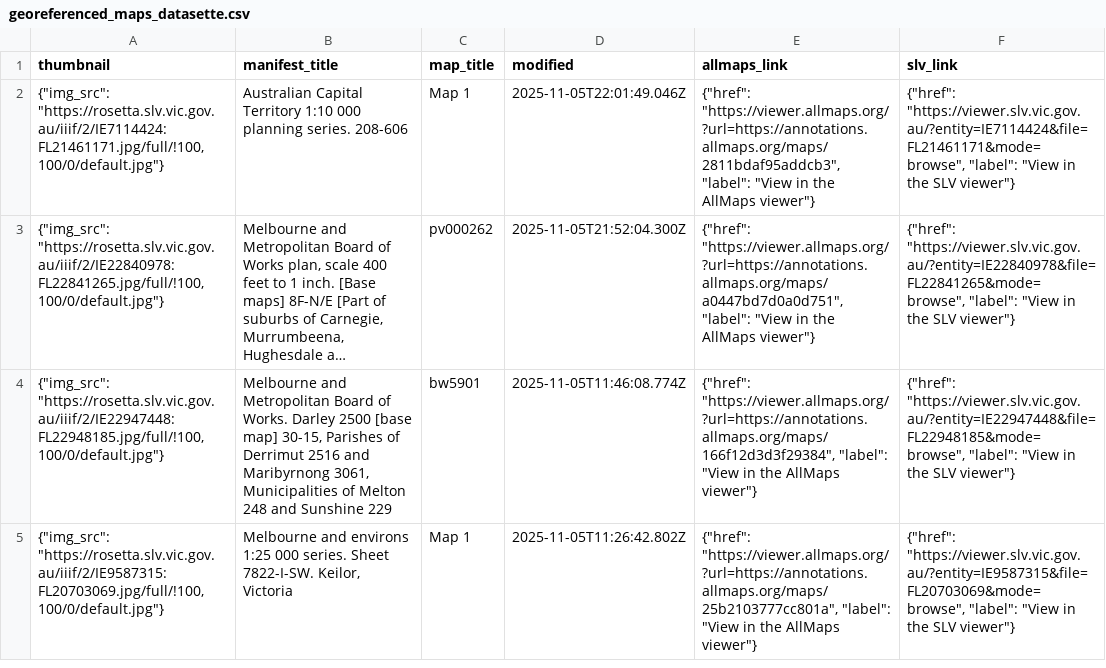
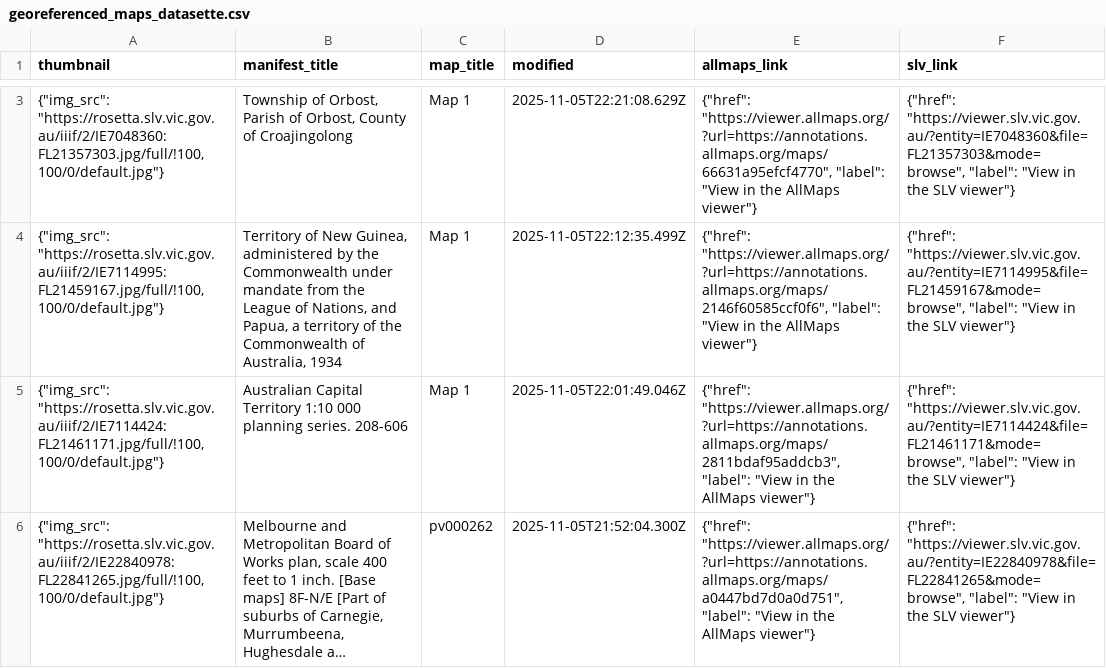
Before and after one commit to wragge/slv-allmaps, a CSV file: georeferenced_maps_datasette.csv, drawn as a sheet; only a part is shown, gaps mark what is left out; the shorter side is filled out with more unchanged rows; long unchanged cells end in …; the diff covers the shown part only; the diff names each change by its address in the sheet, - before the commit and + after, or states it on an @@ line.

```diff
--- a/georeferenced_maps_datasette.csv
+++ b/georeferenced_maps_datasette.csv
+row 3: {"img_src": "https://rosetta.slv.vic.gov.au/iiif/2/IE7048360:FL21357303.jpg/full/!100,100/0/default.jpg"} | Township of Orbost, Parish of Orbost, County of Croajingolong | Map 1 | 2025-11-05T22:21:08.629Z | {"href": "https://viewer.allmaps.org/?url=https://annotations.allmaps.org/maps/66631a95efcf4770", "label": "View in the AllMaps viewer"} | {"href": "https://viewer.slv.vic.gov.au/?entity=IE7048360&file=FL21357303&mode=browse", "label": "View in the SLV viewer"}
+row 4: {"img_src": "https://rosetta.slv.vic.gov.au/iiif/2/IE7114995:FL21459167.jpg/full/!100,100/0/default.jpg"} | Territory of New Guinea, administered by the Commonwealth under mandate from the League of Nations, and Papua, a territory of the Commonwealth of Australia, 1934 | Map 1 | 2025-11-05T22:12:35.499Z | {"href": "https://viewer.allmaps.org/?url=https://annotations.allmaps.org/maps/2146f60585ccf0f6", "label": "View in the AllMaps viewer"} | {"href": "https://viewer.slv.vic.gov.au/?entity=IE7114995&file=FL21459167&mode=browse", "label": "View in the SLV viewer"}
```
Also changed, not shown: 1 added row and 2 moved rows elsewhere in this file, georeferenced_maps.csv, 8 other files.
